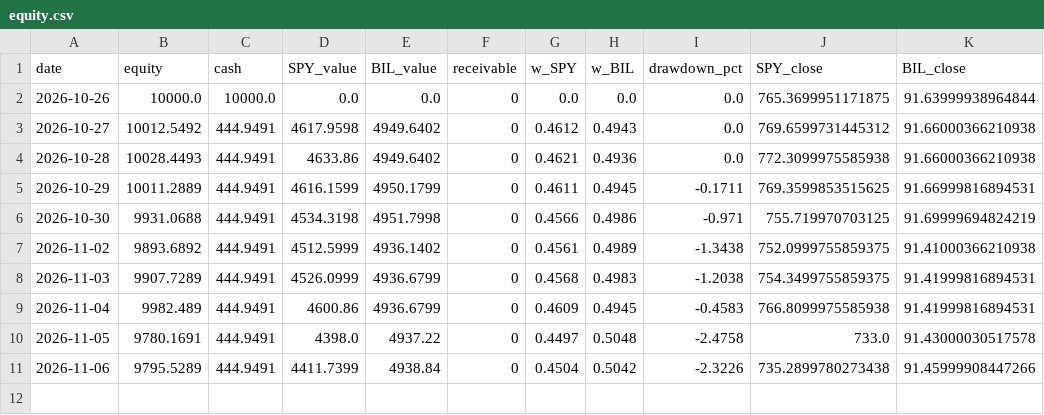
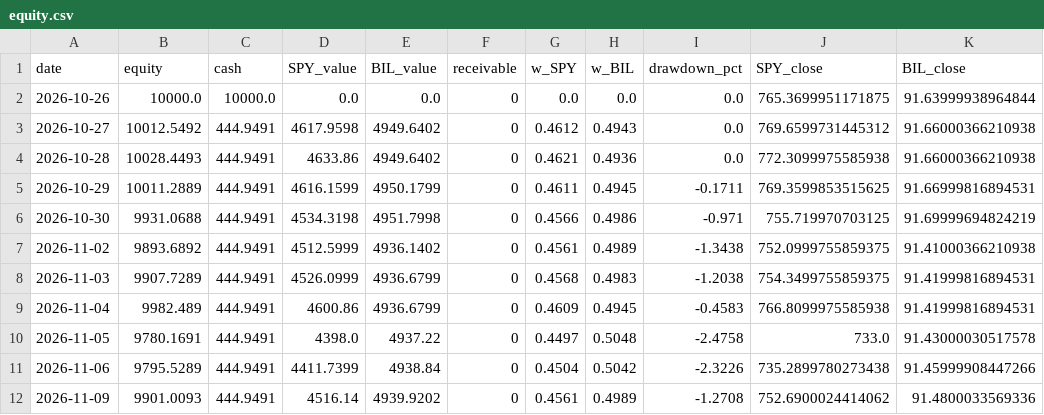
Before and after one commit to 360profcorp/stock-screener, a CSV file: paper/etf5050/equity.csv, drawn as a sheet.

Commit message:
Paper 50/50 SPY/BIL 2026-11-09_2256

```diff
--- a/paper/etf5050/equity.csv
+++ b/paper/etf5050/equity.csv
@@ -11 +11,2 @@ date,equity,cash,SPY_value,BIL_value,receivable,w_SPY,w_BIL,drawdown_pct,SPY_clo
 2026-11-06,9795.5289,444.9491,4411.7399,4938.84,0,0.4504,0.5042,-2.3226,735.2899780273438,91.45999908447266
+2026-11-09,9901.0093,444.9491,4516.14,4939.9202,0,0.4561,0.4989,-1.2708,752.6900024414062,91.4800033569336
```
Also changed, not shown: 2 other files.
